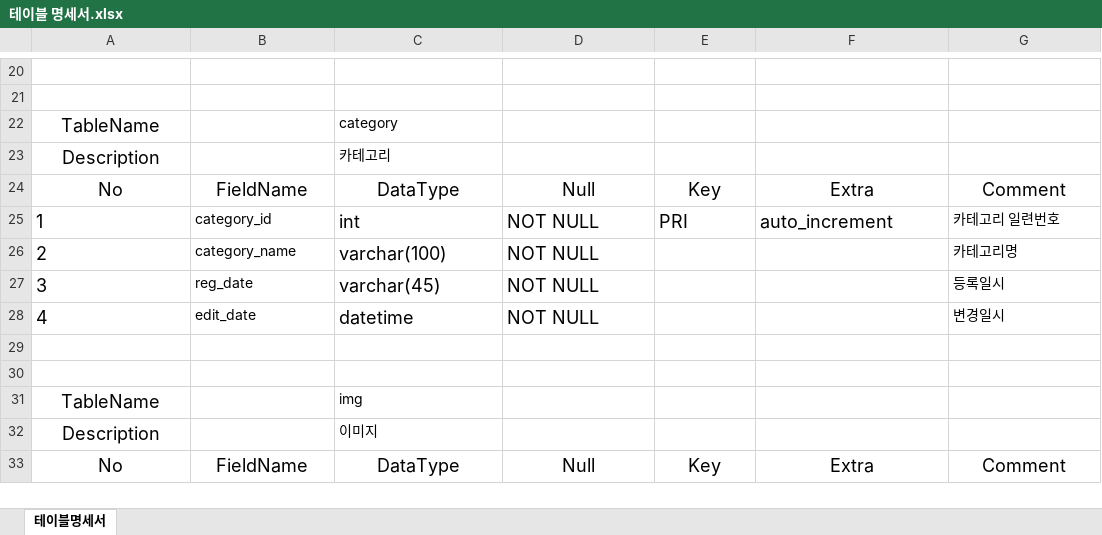
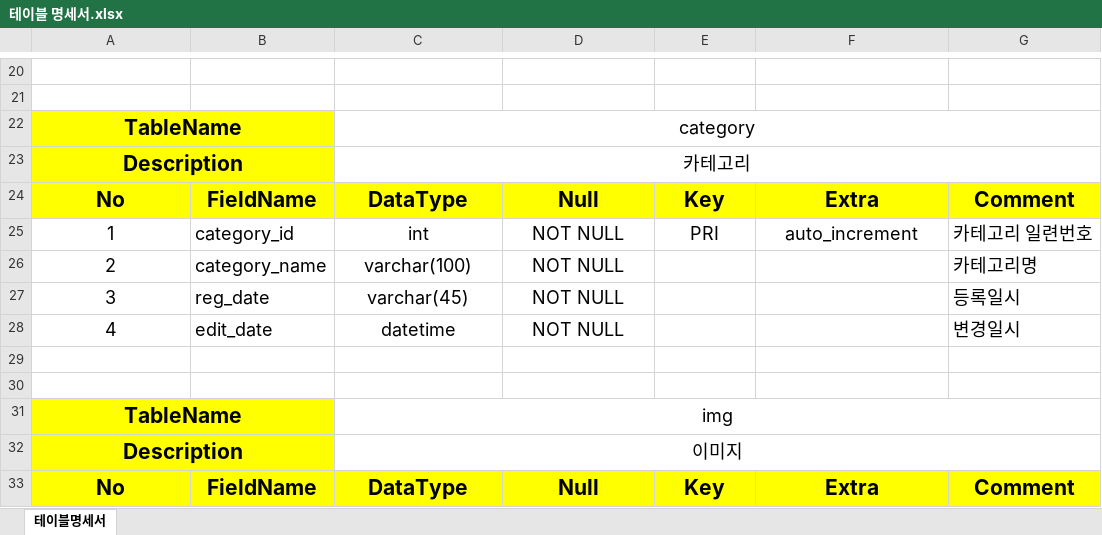
Before and after one commit to myjjyu/Project_Linme, an Excel workbook: linme_DB/테이블 명세서.xlsx, sheet 테이블명세서, drawn as a sheet; only a part is shown, gaps mark what is left out; values as stored, in another font and other column widths than the file's, no borders; the diff covers the shown part only; the diff names each change by its address in the sheet, - before the commit and + after, or states it on an @@ line.

```diff
--- a/linme_DB/테이블 명세서.xlsx (sheet 테이블명세서)
+++ b/linme_DB/테이블 명세서.xlsx (sheet 테이블명세서)
@@ A22:A23 text size: larger @@
-A22:B23 fill: none
+A22:B23 fill: #FFFF00
-A22:A23 bold: off
+A22:A23 bold: on
+A22:B22 merged
@@ C22:C23 text size: larger, alignment: left → center @@
+C22:G22 merged
+A23:B23 merged
+C23:G23 merged
@@ A24:G24 text size: larger, fill: none → #FFFF00, bold: off → on @@
-A25:A28 alignment: left
+A25:A28 alignment: center
@@ B25:B28 text size: larger @@
-C25:F25 alignment: left
+C25:F25 alignment: center
@@ G25:G28 text size: larger @@
-C26:D28 alignment: left
+C26:D28 alignment: center
@@ A31:A32 text size: larger @@
-A31:B32 fill: none
+A31:B32 fill: #FFFF00
-A31:A32 bold: off
+A31:A32 bold: on
+A31:B31 merged
@@ C31:C32 text size: larger, alignment: left → center @@
+C31:G31 merged
+A32:B32 merged
+C32:G32 merged
@@ A33:G33 text size: larger, fill: none → #FFFF00, bold: off → on @@
```
Also changed, not shown: cell formats and merged cells elsewhere in this sheet, 1 other file.
